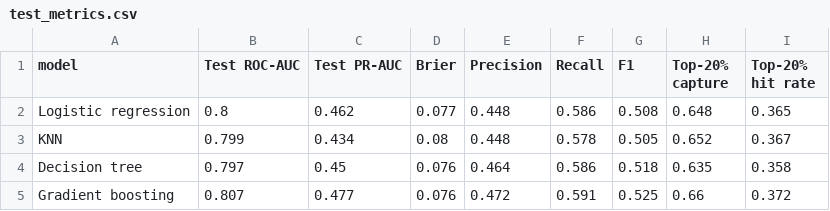
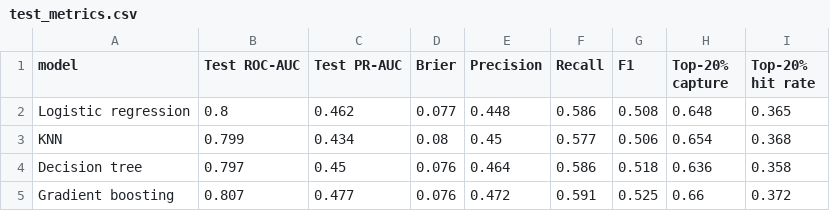
Before and after one commit to trungsyd2409/ml_stfd_stage_3, a CSV file: tables/test_metrics.csv, drawn as a sheet.

```diff
--- a/tables/test_metrics.csv
+++ b/tables/test_metrics.csv
@@ -2,4 +2,4 @@ model,Test ROC-AUC,Test PR-AUC,Brier,Precision,Recall,F1,Top-20% capture,Top-20%
 Logistic regression,0.8,0.462,0.077,0.448,0.586,0.508,0.648,0.365
-KNN,0.799,0.434,0.08,0.448,0.578,0.505,0.652,0.367
-Decision tree,0.797,0.45,0.076,0.464,0.586,0.518,0.635,0.358
+KNN,0.799,0.434,0.08,0.45,0.577,0.506,0.654,0.368
+Decision tree,0.797,0.45,0.076,0.464,0.586,0.518,0.636,0.358
 Gradient boosting,0.807,0.477,0.076,0.472,0.591,0.525,0.66,0.372
```
Also changed, not shown: tables/logit_lrt.csv, tables/model_comparison.csv, 11 other files.
